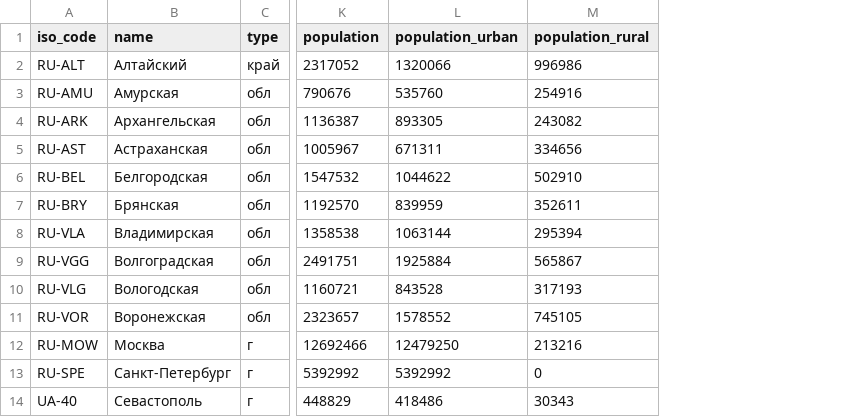
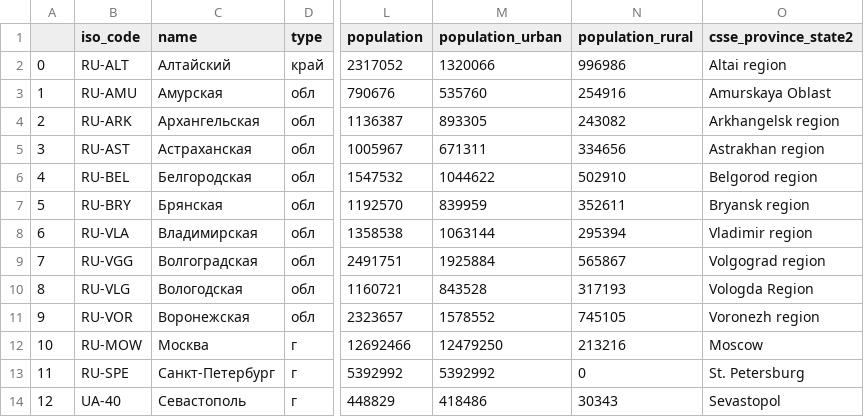
Before and after one commit to vlomme/sberbank-covid19-forecast-2020, a CSV file: data/russia_regions.csv, drawn as a sheet; only a part is shown, gaps mark what is left out; the diff names each change by its address in the sheet, - before the commit and + after, or states it on an @@ line.

Commit message:
Add files via upload

```diff
--- a/data/russia_regions.csv
+++ b/data/russia_regions.csv
+column A, rows 2-14: 0 | 1 | 2 | 3 | 4 | 5 | 6 | 7 | 8 | 9 | 10 | 11 | 12
+column O (csse_province_state2), rows 2-14: Altai region | Amurskaya Oblast | Arkhangelsk region | Astrakhan region | Belgorod region | Bryansk region | Vladimir region | Volgograd region | Vologda Region | Voronezh region | Moscow | St. Petersburg | Sevastopol
```
